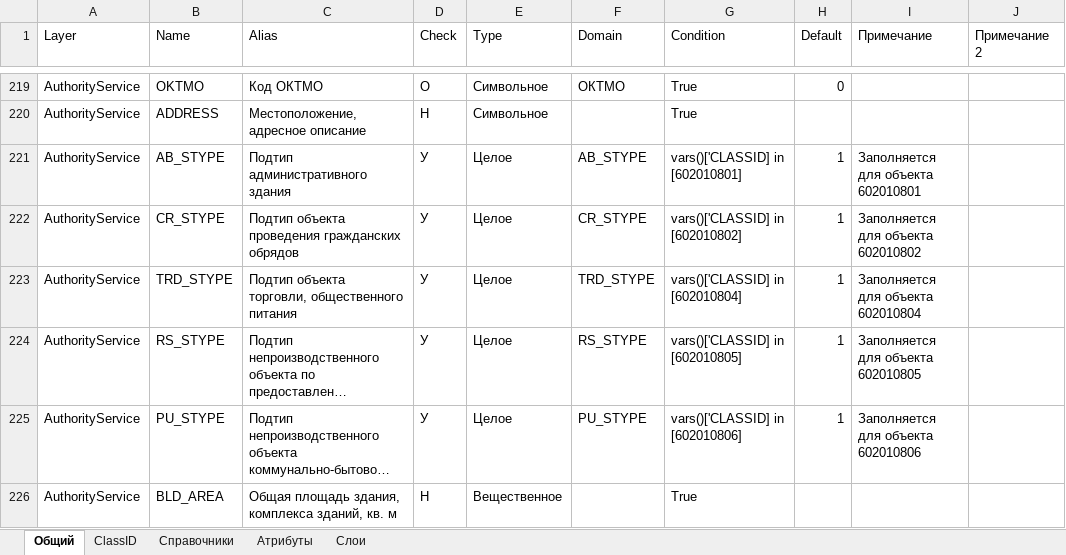
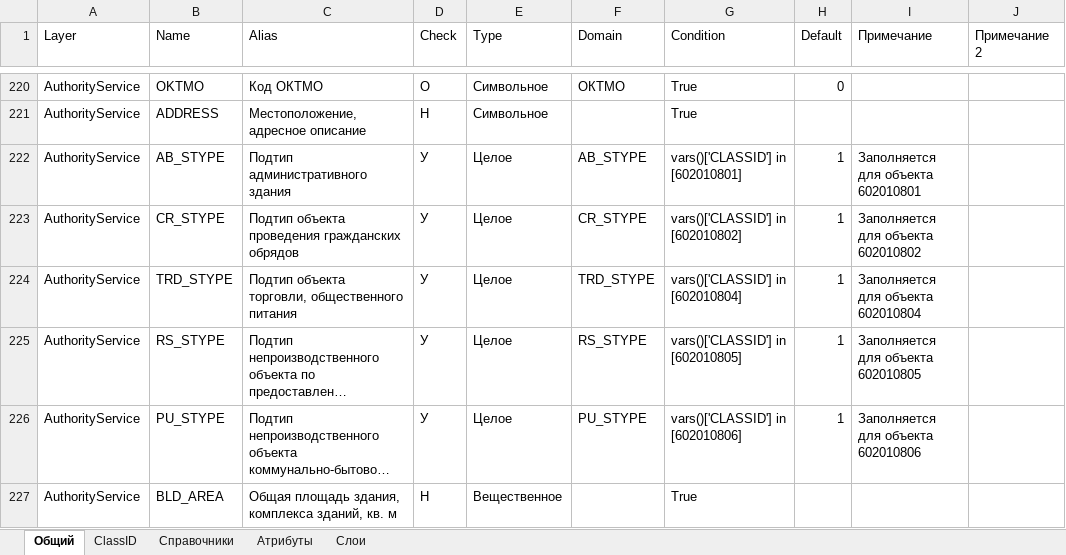
Before and after one commit to ttruefix14/niitools, an Excel workbook: Defaults/p10-2024.xlsx, sheet Общий, drawn as a sheet; only a part is shown, gaps mark what is left out; long unchanged cells end in …; values as stored, in another font and other column widths than the file's, no borders; addresses are those after the commit; the diff covers the shown part only; the diff names each change by its address in the sheet, - before the commit and + after, or states it on an @@ line.

```diff
--- a/Defaults/p10-2024.xlsx (sheet Общий)
+++ b/Defaults/p10-2024.xlsx (sheet Общий)
-G222 (Condition): vars()['CLASSID] in [602010801]
+G222 (Condition): vars()['CLASSID'] in [602010801]
-G223 (Condition): vars()['CLASSID] in [602010802]
+G223 (Condition): vars()['CLASSID'] in [602010802]
-G224 (Condition): vars()['CLASSID] in [602010804]
+G224 (Condition): vars()['CLASSID'] in [602010804]
-G225 (Condition): vars()['CLASSID] in [602010805]
+G225 (Condition): vars()['CLASSID'] in [602010805]
-G226 (Condition): vars()['CLASSID] in [602010806]
+G226 (Condition): vars()['CLASSID'] in [602010806]
```
Also changed, not shown: 2 added rows, 123 edited cells and cell formats elsewhere in this sheet, 5 other files.
